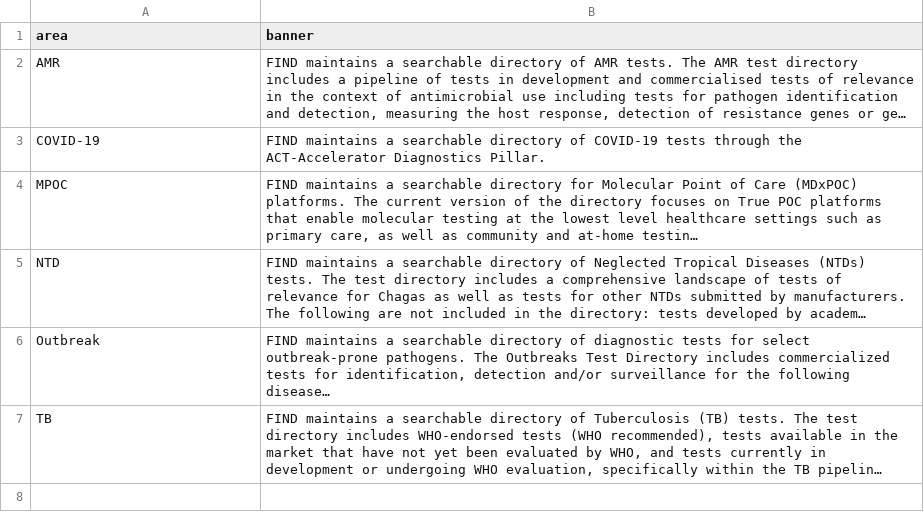
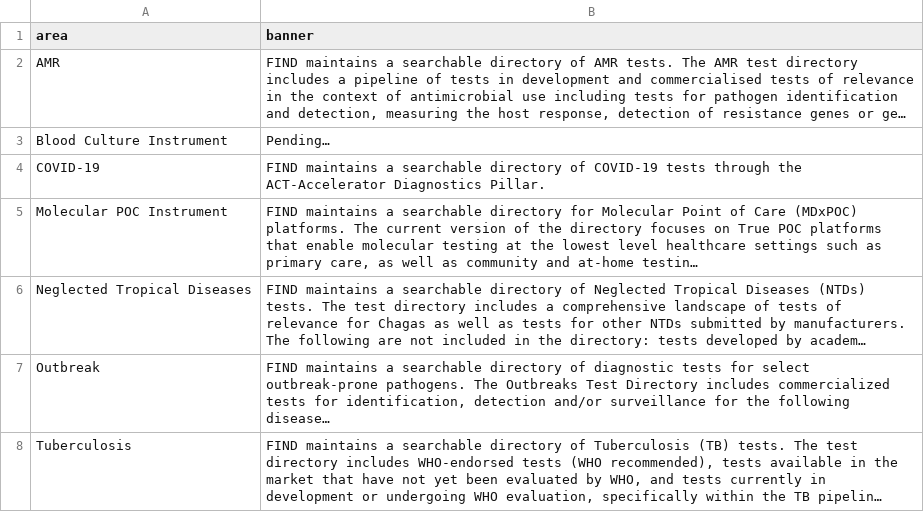
Before and after one commit to finddx/FINDtestdirData, a CSV file: data/testdir_explorer/banner_areas.csv, drawn as a sheet; long unchanged cells end in …; addresses are those after the commit; the diff names each change by its address in the sheet, - before the commit and + after, or states it on an @@ line.

Commit message:
Update banner_areas.csv

```diff
--- a/data/testdir_explorer/banner_areas.csv
+++ b/data/testdir_explorer/banner_areas.csv
+row 3: Blood Culture Instrument | Pending…
-A5 (area): MPOC
+A5 (area): Molecular POC Instrument
-A6 (area): NTD
+A6 (area): Neglected Tropical Diseases
-A8 (area): TB
+A8 (area): Tuberculosis
```
